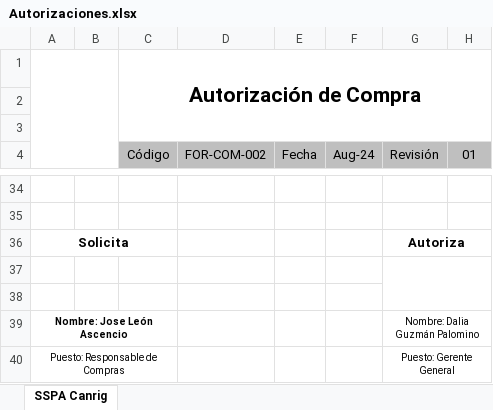
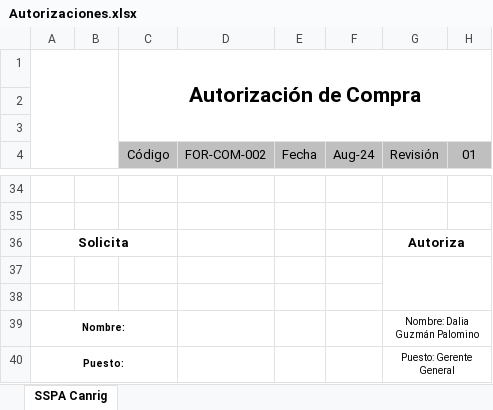
Before and after one commit to AlexSilvan12/SistemasATM, an Excel workbook: Plantillas/Autorizaciones.xlsx, sheet SSPA Canrig, drawn as a sheet; only a part is shown, gaps mark what is left out; values as stored, in another font and other column widths than the file's, no borders; charts and pictures not drawn; the diff names each change by its address in the sheet, - before the commit and + after, or states it on an @@ line.

Commit message:
modificaciones en 'autorizaciones'

```diff
--- a/Plantillas/Autorizaciones.xlsx (sheet SSPA Canrig)
+++ b/Plantillas/Autorizaciones.xlsx (sheet SSPA Canrig)
-A39: Nombre: Jose León Ascencio
+A39: Nombre:
-A40: Puesto: Responsable de Compras
+A40: Puesto:
-A40 bold: off
+A40 bold: on
```
Also changed, not shown: charts or pictures, Plantillas/Solicitud_Pago.xlsx, 1 other file.
